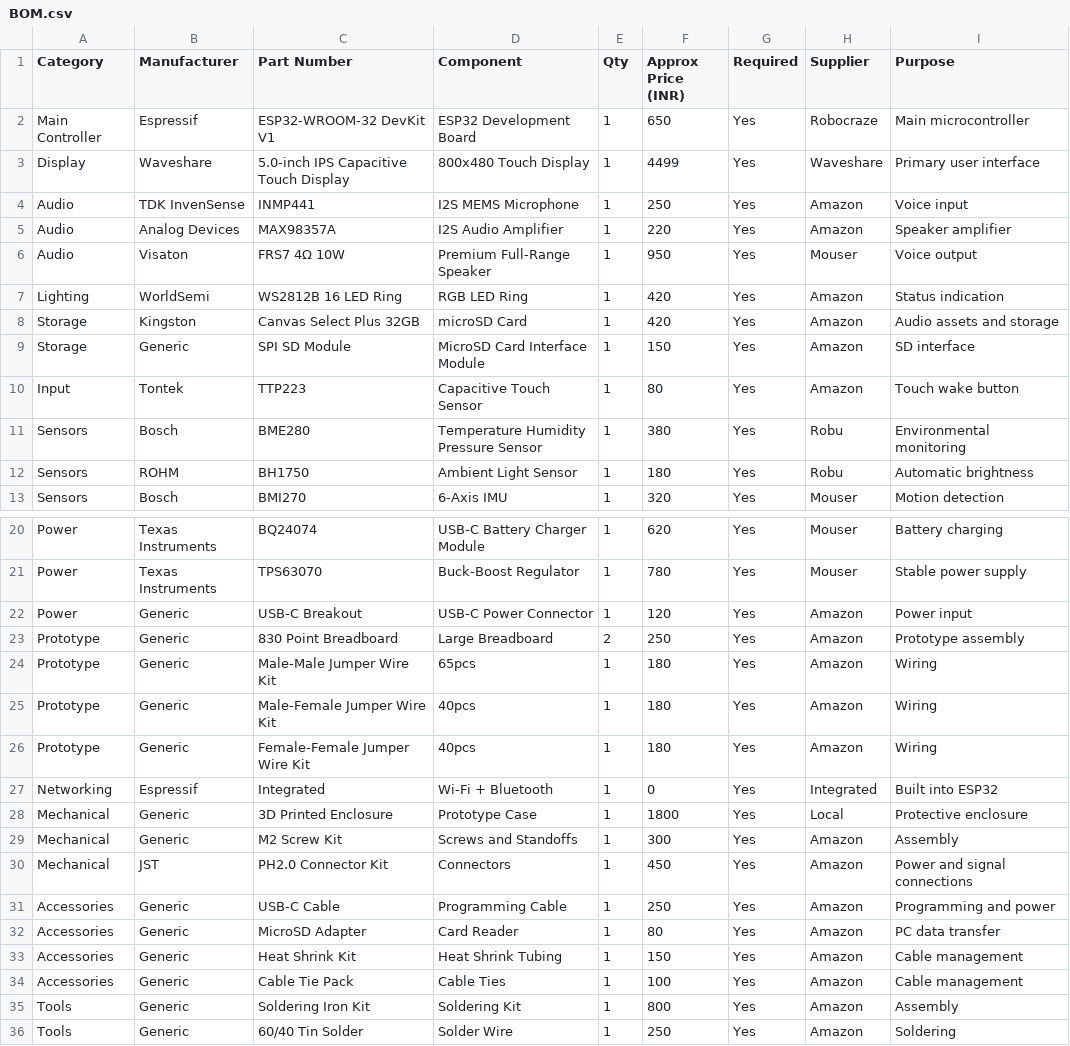
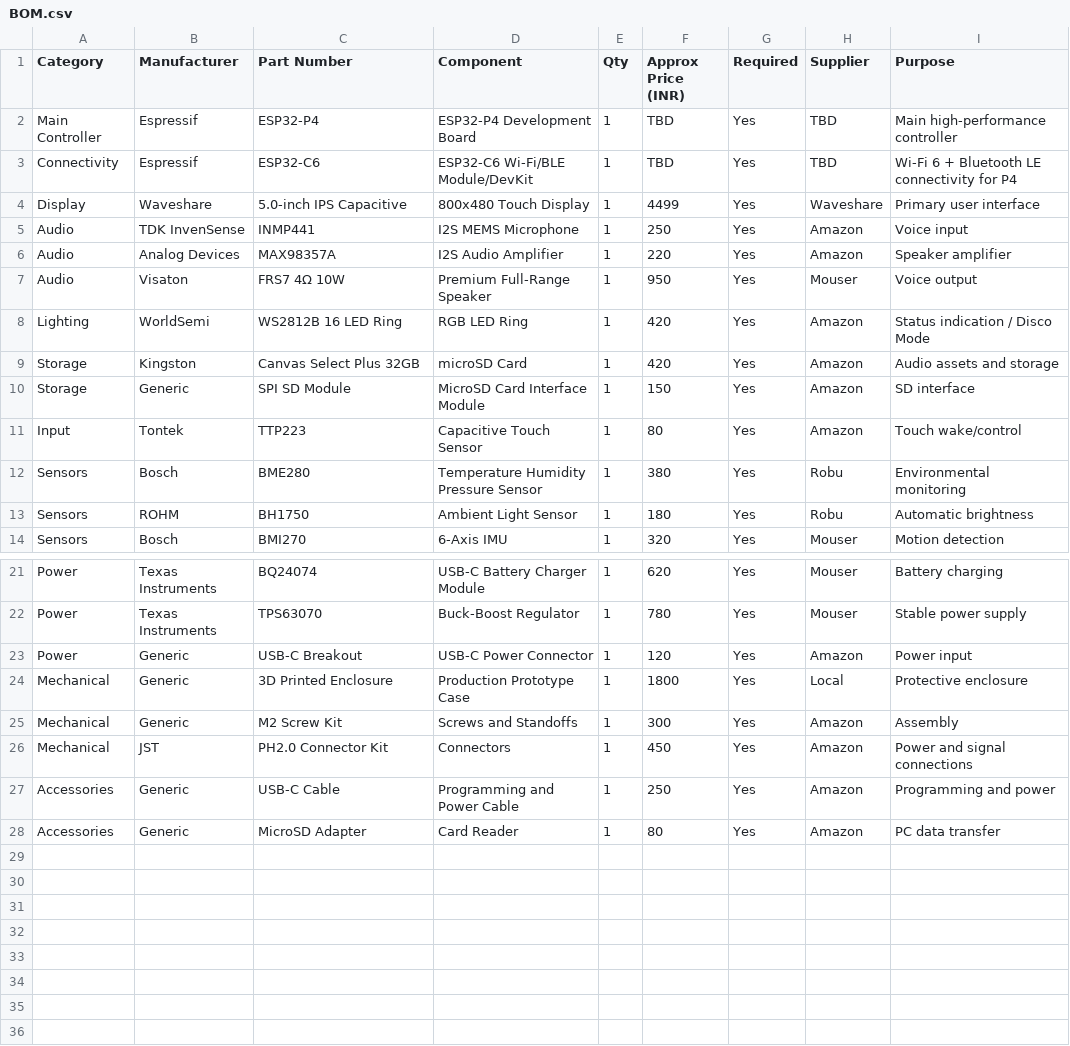
Before and after one commit to DEV-ILv/Aura, a CSV file: BOM.csv, drawn as a sheet; only a part is shown, gaps mark what is left out.

Commit message:
Revise BOM with new parts and updated information
Updated BOM with new components and revised details.

```diff
--- a/BOM.csv
+++ b/BOM.csv
@@ -1,4 +1,5 @@
 Category,Manufacturer,Part Number,Component,Qty,Approx Price (INR),Required,Supplier,Purpose
-Main Controller,Espressif,ESP32-WROOM-32 DevKit V1,ESP32 Development Board,1,650,Yes,Robocraze,Main microcontroller
-Display,Waveshare,5.0-inch IPS Capacitive Touch Display,800x480 Touch Display,1,4499,Yes,Waveshare,Primary user interface
+Main Controller,Espressif,ESP32-P4,ESP32-P4 Development Board,1,TBD,Yes,TBD,Main high-performance controller
+Connectivity,Espressif,ESP32-C6,ESP32-C6 Wi-Fi/BLE Module/DevKit,1,TBD,Yes,TBD,Wi-Fi 6 + Bluetooth LE connectivity for P4
+Display,Waveshare,5.0-inch IPS Capacitive,800x480 Touch Display,1,4499,Yes,Waveshare,Primary user interface
 Audio,TDK InvenSense,INMP441,I2S MEMS Microphone,1,250,Yes,Amazon,Voice input
@@ -6,6 +7,6 @@ Audio,Analog Devices,MAX98357A,I2S Audio Amplifier,1,220,Yes,Amazon,Speaker ampl
 Audio,Visaton,FRS7 4Ω 10W,Premium Full-Range Speaker,1,950,Yes,Mouser,Voice output
-Lighting,WorldSemi,WS2812B 16 LED Ring,RGB LED Ring,1,420,Yes,Amazon,Status indication
+Lighting,WorldSemi,WS2812B 16 LED Ring,RGB LED Ring,1,420,Yes,Amazon,Status indication / Disco Mode
 Storage,Kingston,Canvas Select Plus 32GB,microSD Card,1,420,Yes,Amazon,Audio assets and storage
 Storage,Generic,SPI SD Module,MicroSD Card Interface Module,1,150,Yes,Amazon,SD interface
-Input,Tontek,TTP223,Capacitive Touch Sensor,1,80,Yes,Amazon,Touch wake button
+Input,Tontek,TTP223,Capacitive Touch Sensor,1,80,Yes,Amazon,Touch wake/control
 Sensors,Bosch,BME280,Temperature Humidity Pressure Sensor,1,380,Yes,Robu,Environmental monitoring
@@ -22,15 +23,6 @@ Power,Texas Instruments,TPS63070,Buck-Boost Regulator,1,780,Yes,Mouser,Stable po
 Power,Generic,USB-C Breakout,USB-C Power Connector,1,120,Yes,Amazon,Power input
-Prototype,Generic,830 Point Breadboard,Large Breadboard,2,250,Yes,Amazon,Prototype assembly
-Prototype,Generic,Male-Male Jumper Wire Kit,65pcs,1,180,Yes,Amazon,Wiring
-Prototype,Generic,Male-Female Jumper Wire Kit,40pcs,1,180,Yes,Amazon,Wiring
-Prototype,Generic,Female-Female Jumper Wire Kit,40pcs,1,180,Yes,Amazon,Wiring
-Networking,Espressif,Integrated,Wi-Fi + Bluetooth,1,0,Yes,Integrated,Built into ESP32
-Mechanical,Generic,3D Printed Enclosure,Prototype Case,1,1800,Yes,Local,Protective enclosure
+Mechanical,Generic,3D Printed Enclosure,Production Prototype Case,1,1800,Yes,Local,Protective enclosure
 Mechanical,Generic,M2 Screw Kit,Screws and Standoffs,1,300,Yes,Amazon,Assembly
 Mechanical,JST,PH2.0 Connector Kit,Connectors,1,450,Yes,Amazon,Power and signal connections
-Accessories,Generic,USB-C Cable,Programming Cable,1,250,Yes,Amazon,Programming and power
+Accessories,Generic,USB-C Cable,Programming and Power Cable,1,250,Yes,Amazon,Programming and power
 Accessories,Generic,MicroSD Adapter,Card Reader,1,80,Yes,Amazon,PC data transfer
-Accessories,Generic,Heat Shrink Kit,Heat Shrink Tubing,1,150,Yes,Amazon,Cable management
-Accessories,Generic,Cable Tie Pack,Cable Ties,1,100,Yes,Amazon,Cable management
-Tools,Generic,Soldering Iron Kit,Soldering Kit,1,800,Yes,Amazon,Assembly
-Tools,Generic,60/40 Tin Solder,Solder Wire,1,250,Yes,Amazon,Soldering
```
